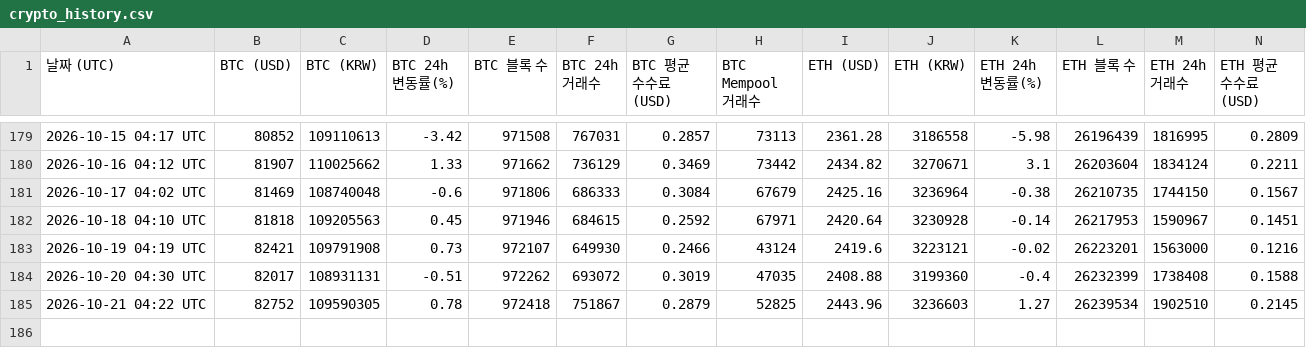
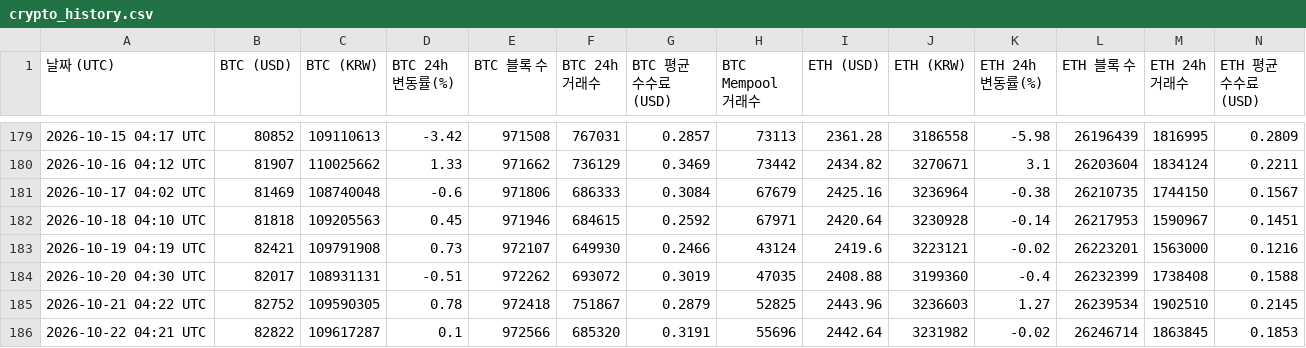
Before and after one commit to tesadale-ship-it/btc-monitor, a CSV file: crypto_history.csv, drawn as a sheet; only a part is shown, gaps mark what is left out; rows hold the shown columns only; the diff names each change by its address in the sheet, - before the commit and + after, or states it on an @@ line.

```diff
--- a/crypto_history.csv
+++ b/crypto_history.csv
+row 186: 2026-10-22 04:21 UTC | 82822 | 109617287 | 0.1 | 972566 | 685320 | 0.3191 | 55696 | 2442.64 | 3231982 | -0.02 | 26246714 | 1863845 | 0.1853
```
